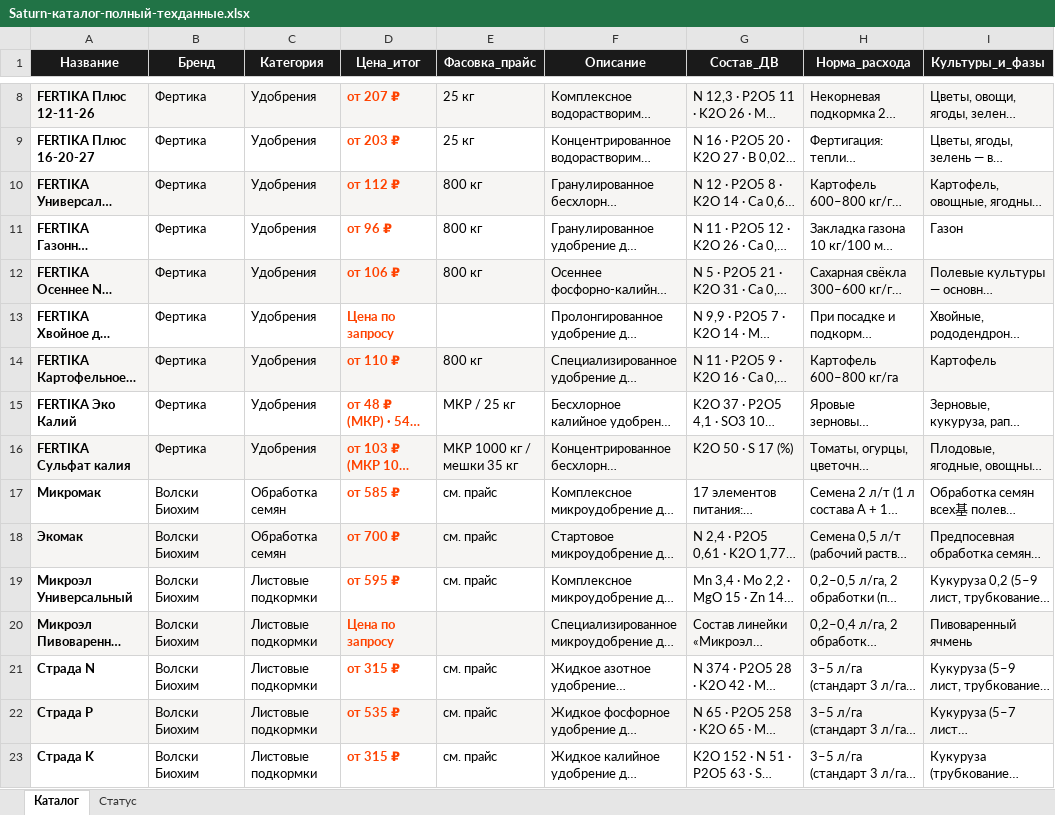
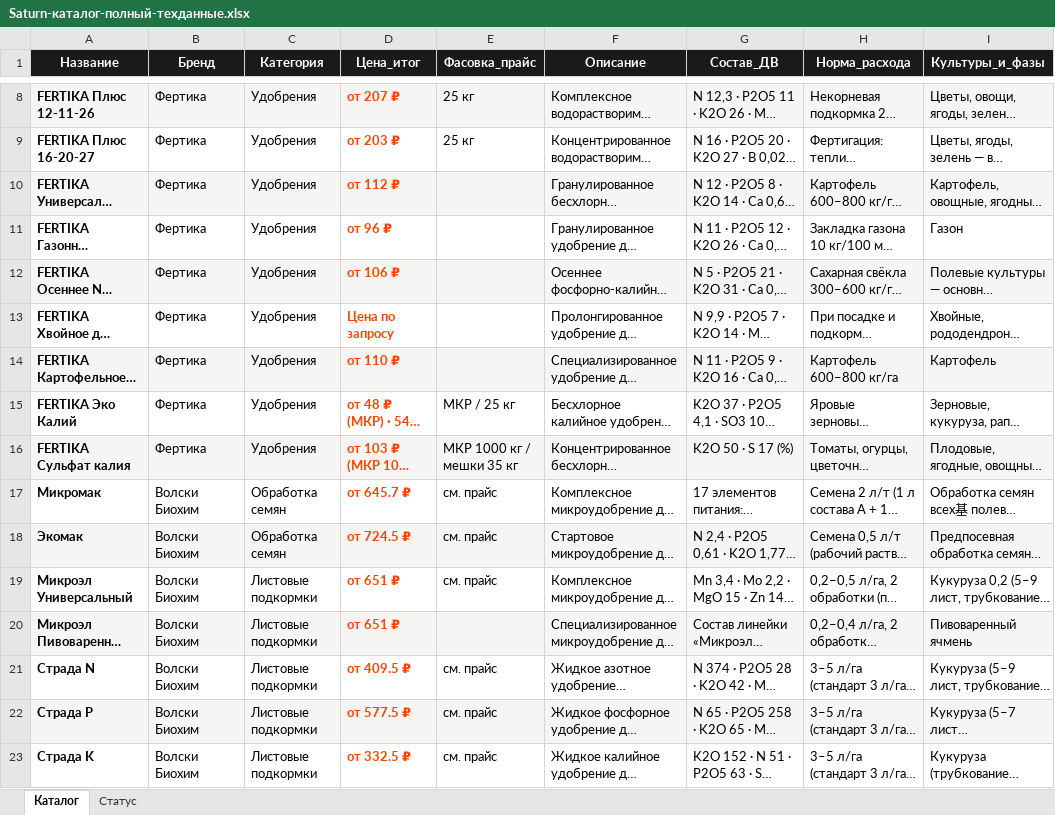
Before and after one commit to fagencymarketing-coder/Saturn, an Excel workbook: catalogs/Saturn-каталог-полный-техданные.xlsx, sheet Каталог, drawn as a sheet; only a part is shown, gaps mark what is left out; long unchanged cells end in …; values as stored, in another font and other column widths than the file's, no borders; the diff covers the shown part only; the diff names each change by its address in the sheet, - before the commit and + after, or states it on an @@ line.

```diff
--- a/catalogs/Saturn-каталог-полный-техданные.xlsx (sheet Каталог)
+++ b/catalogs/Saturn-каталог-полный-техданные.xlsx (sheet Каталог)
-E10:E12 (Фасовка_прайс): 800 кг
+E10:E12 (Фасовка_прайс): (empty)
-E14 (Фасовка_прайс): 800 кг
+E14 (Фасовка_прайс): (empty)
-D17 (Цена_итог): от 585 ₽
+D17 (Цена_итог): от 645.7 ₽
-D18 (Цена_итог): от 700 ₽
+D18 (Цена_итог): от 724.5 ₽
-D19 (Цена_итог): от 595 ₽
+D19 (Цена_итог): от 651 ₽
-D20 (Цена_итог): Цена по запросу
+D20 (Цена_итог): от 651 ₽
-D21 (Цена_итог): от 315 ₽
+D21 (Цена_итог): от 409.5 ₽
-D22 (Цена_итог): от 535 ₽
+D22 (Цена_итог): от 577.5 ₽
-D23 (Цена_итог): от 315 ₽
+D23 (Цена_итог): от 332.5 ₽
```
Also changed, not shown: 1 removed row and 17 edited cells elsewhere in this sheet, sheet Статус, 2 other files.
